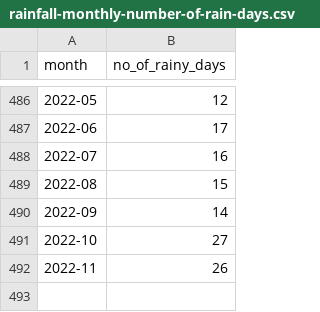
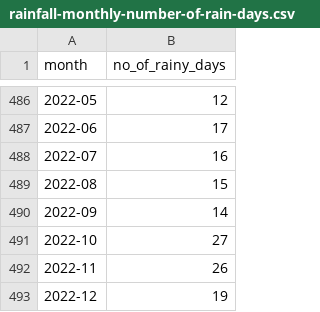
Before and after one commit to weiyuet/singapore-data, a CSV file: data/rainfall-monthly-number-of-rain-days/rainfall-monthly-number-of-rain-days.csv, drawn as a sheet; only a part is shown, gaps mark what is left out.

Commit message:
Updated with latest available data

```diff
--- a/data/rainfall-monthly-number-of-rain-days/rainfall-monthly-number-of-rain-days.csv
+++ b/data/rainfall-monthly-number-of-rain-days/rainfall-monthly-number-of-rain-days.csv
@@ -492 +492,2 @@ month,no_of_rainy_days
 2022-11,26
+2022-12,19
```
Also changed, not shown: 3 other files.
